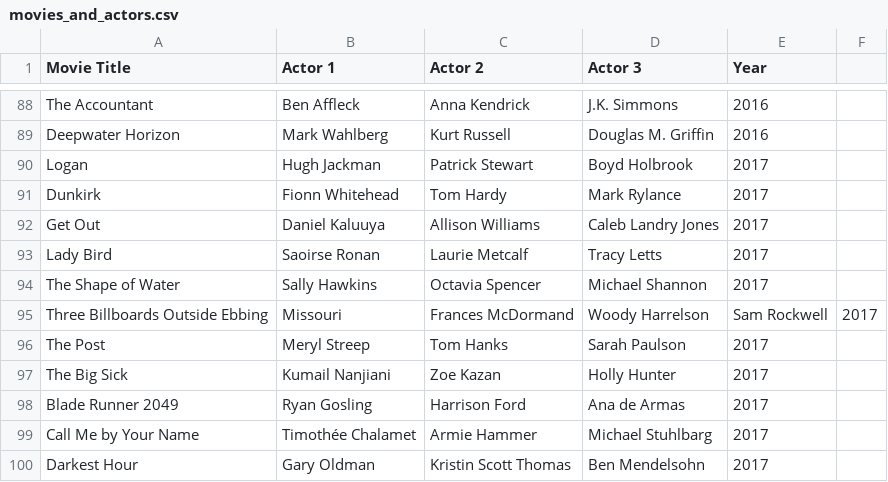
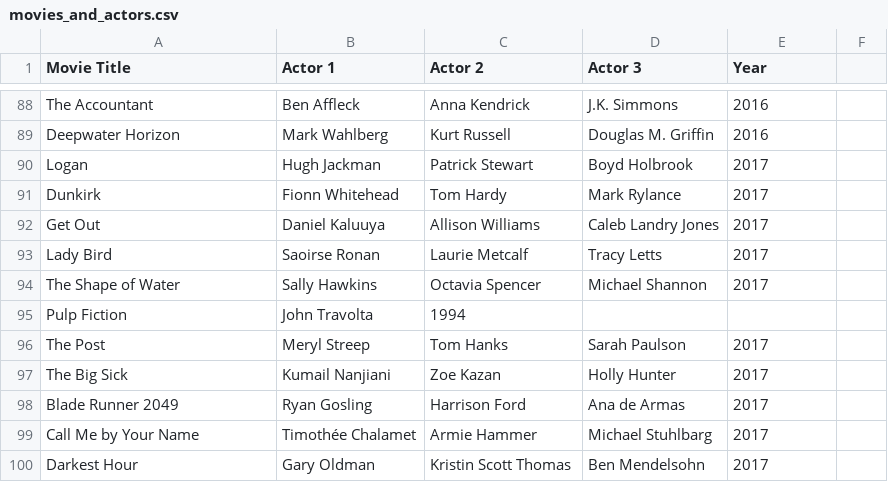
Before and after one commit to hansbertrude/movies, a CSV file: movies_and_actors.csv, drawn as a sheet; only a part is shown, gaps mark what is left out; removed rows and columns are numbered as before the commit, all else as after; the diff names each change by its address in the sheet, - before the commit and + after, or states it on an @@ line.

Commit message:
Update movies_and_actors.csv

```diff
--- a/movies_and_actors.csv
+++ b/movies_and_actors.csv
-row 95: Three Billboards Outside Ebbing | Missouri | Frances McDormand | Woody Harrelson | Sam Rockwell | 2017
+row 95: Pulp Fiction | John Travolta | 1994
```
